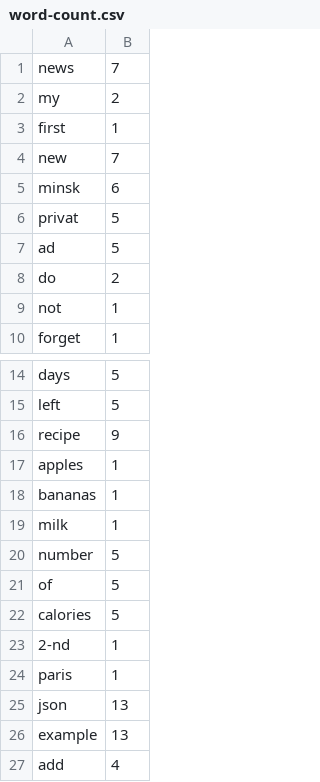
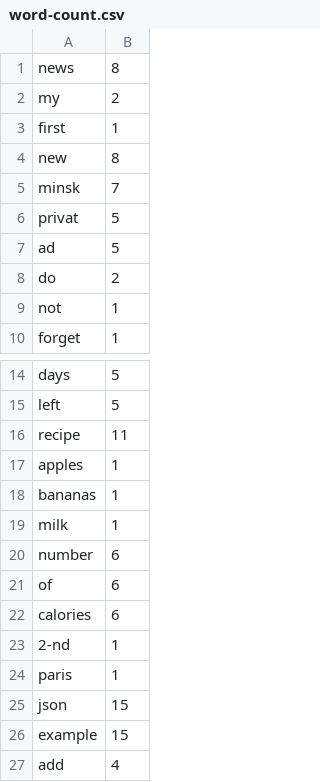
Before and after one commit to anastaviki/Python-for-Data-Quality-Engineers, a CSV file: JSON/word-count.csv, drawn as a sheet; only a part is shown, gaps mark what is left out.

```diff
--- a/JSON/word-count.csv
+++ b/JSON/word-count.csv
@@ -1,6 +1,6 @@
-news,7
+news,8
 my,2
 first,1
-new,7
-minsk,6
+new,8
+minsk,7
 privat,5
@@ -15,3 +15,3 @@ days,5
 left,5
-recipe,9
+recipe,11
 apples,1
@@ -19,9 +19,9 @@ bananas,1
 milk,1
-number,5
-of,5
-calories,5
+number,6
+of,6
+calories,6
 2-nd,1
 paris,1
-json,13
-example,13
+json,15
+example,15
 add,4
```
Also changed, not shown: JSON/letter-count.csv, 6 other files.
